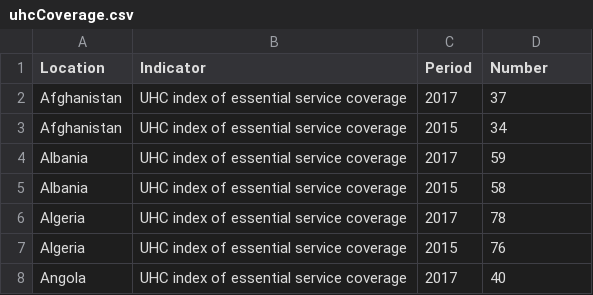
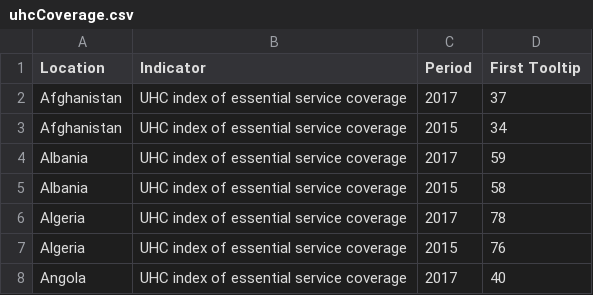
Before and after one commit to YCTey9858/FIT3179_Week9, a CSV file: data/uhcCoverage.csv, drawn as a sheet; only a part is shown.

Commit message:
Add files via upload

```diff
--- a/data/uhcCoverage.csv
+++ b/data/uhcCoverage.csv
@@ -1,2 +1,2 @@
-Location,Indicator,Period,Number
+Location,Indicator,Period,First Tooltip
 Afghanistan,UHC index of essential service coverage,2017,37
```
